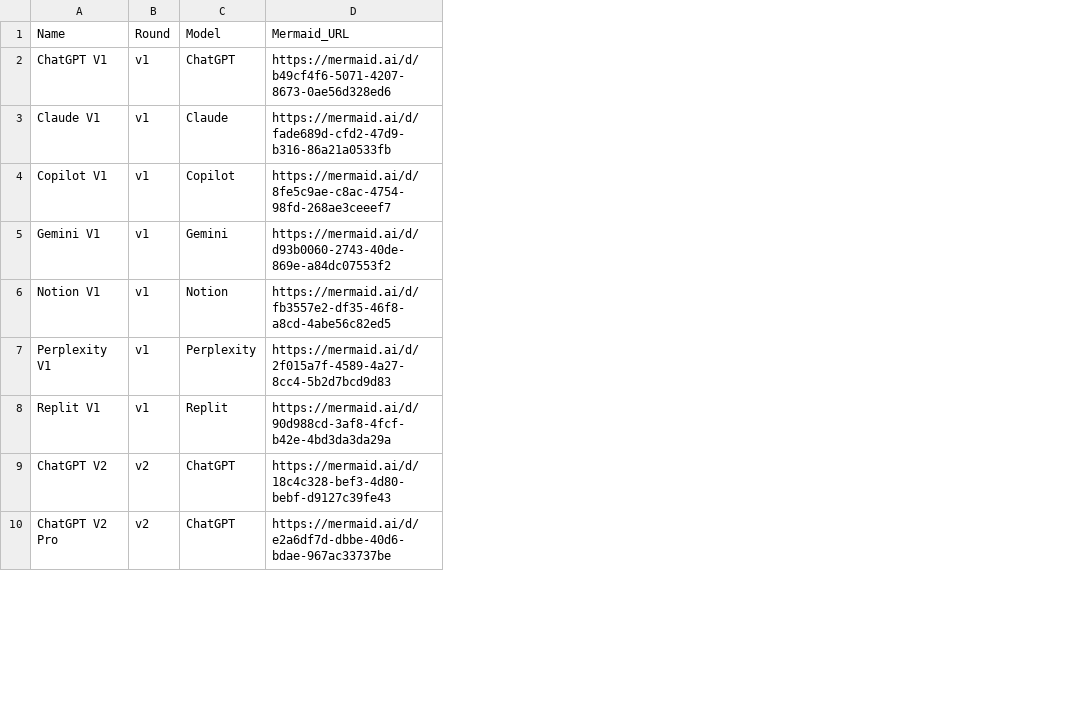
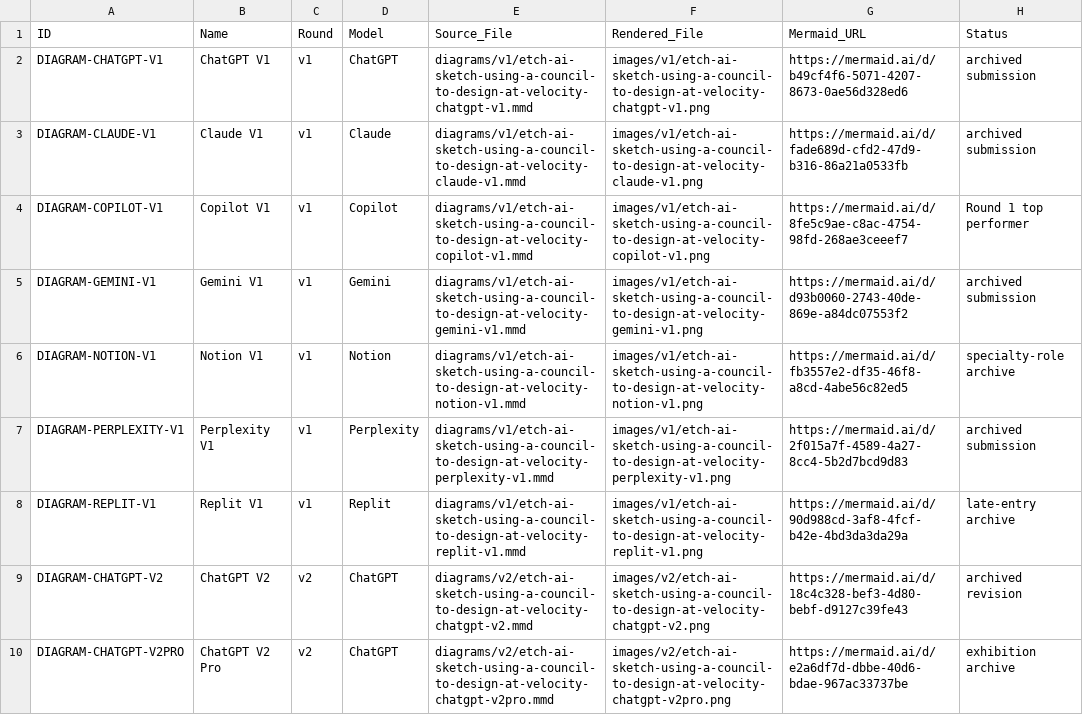
Before and after one commit to OKHP3/first-diagram-is-a-liar, a CSV file: etch-ai-sketch-vibe-diagramming-shootout/diagram-manifest.csv, drawn as a sheet; only a part is shown; the diff names each change by its address in the sheet, - before the commit and + after, or states it on an @@ line.

```diff
--- a/etch-ai-sketch-vibe-diagramming-shootout/diagram-manifest.csv
+++ b/etch-ai-sketch-vibe-diagramming-shootout/diagram-manifest.csv
+column A (ID), rows 2-10: DIAGRAM-CHATGPT-V1 | DIAGRAM-CLAUDE-V1 | DIAGRAM-COPILOT-V1 | DIAGRAM-GEMINI-V1 | DIAGRAM-NOTION-V1 | DIAGRAM-PERPLEXITY-V1 | DIAGRAM-REPLIT-V1 | DIAGRAM-CHATGPT-V2 | DIAGRAM-CHATGPT-V2PRO
+column E (Source_File), rows 2-10: diagrams/v1/etch-ai-sketch-using-a-council-to-design-at-velocity-chatgpt-v1.mmd | diagrams/v1/etch-ai-sketch-using-a-council-to-design-at-velocity-claude-v1.mmd | diagrams/v1/etch-ai-sketch-using-a-council-to-design-at-velocity-copilot-v1.mmd | diagrams/v1/etch-ai-sketch-using-a-council-to-design-at-velocity-gemini-v1.mmd | diagrams/v1/etch-ai-sketch-using-a-council-to-design-at-velocity-notion-v1.mmd | diagrams/v1/etch-ai-sketch-using-a-council-to-design-at-velocity-perplexity-v1.mmd | diagrams/v1/etch-ai-sketch-using-a-council-to-design-at-velocity-replit-v1.mmd | diagrams/v2/etch-ai-sketch-using-a-council-to-design-at-velocity-chatgpt-v2.mmd | diagrams/v2/etch-ai-sketch-using-a-council-to-design-at-velocity-chatgpt-v2pro.mmd
+column F (Rendered_File), rows 2-10: images/v1/etch-ai-sketch-using-a-council-to-design-at-velocity-chatgpt-v1.png | images/v1/etch-ai-sketch-using-a-council-to-design-at-velocity-claude-v1.png | images/v1/etch-ai-sketch-using-a-council-to-design-at-velocity-copilot-v1.png | images/v1/etch-ai-sketch-using-a-council-to-design-at-velocity-gemini-v1.png | images/v1/etch-ai-sketch-using-a-council-to-design-at-velocity-notion-v1.png | images/v1/etch-ai-sketch-using-a-council-to-design-at-velocity-perplexity-v1.png | images/v1/etch-ai-sketch-using-a-council-to-design-at-velocity-replit-v1.png | images/v2/etch-ai-sketch-using-a-council-to-design-at-velocity-chatgpt-v2.png | images/v2/etch-ai-sketch-using-a-council-to-design-at-velocity-chatgpt-v2pro.png
+column H (Status), rows 2-10: archived submission | archived submission | Round 1 top performer | archived submission | specialty-role archive | archived submission | late-entry archive | archived revision | exhibition archive
```
Also changed, not shown: 16 other files.
